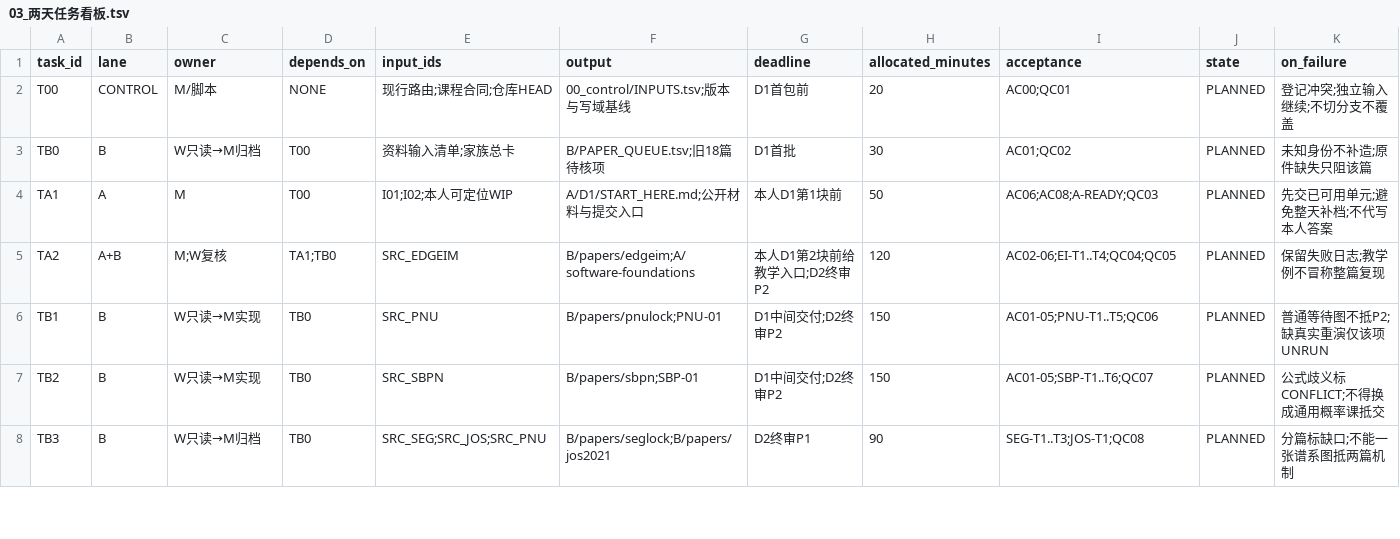
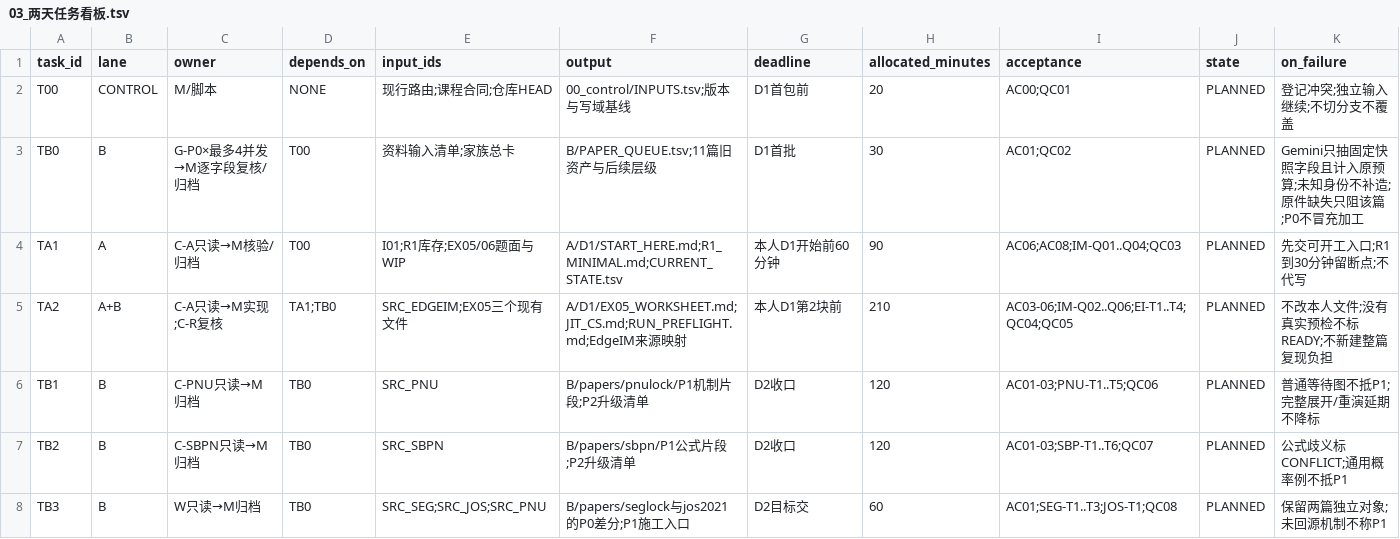
Before and after one commit to Alkaid-9/zancun, a TSV file: 10_双线材料加工与研究准备_2026-09-20/03_两天任务看板.tsv, drawn as a sheet; only a part is shown; the diff covers the shown part only.

```diff
--- a/10_双线材料加工与研究准备_2026-09-20/03_两天任务看板.tsv
+++ b/10_双线材料加工与研究准备_2026-09-20/03_两天任务看板.tsv
@@ -2,7 +2,7 @@ task_id	lane	owner	depends_on	input_ids	output	deadline	allocated_minutes	accept
 T00	CONTROL	M/脚本	NONE	现行路由;课程合同;仓库HEAD	00_control/INPUTS.tsv;版本与写域基线	D1首包前	20	AC00;QC01	PLANNED	登记冲突;独立输入继续;不切分支不覆盖
-TB0	B	W只读→M归档	T00	资料输入清单;家族总卡	B/PAPER_QUEUE.tsv;旧18篇待核项	D1首批	30	AC01;QC02	PLANNED	未知身份不补造;原件缺失只阻该篇
-TA1	A	M	T00	I01;I02;本人可定位WIP	A/D1/START_HERE.md;公开材料与提交入口	本人D1第1块前	50	AC06;AC08;A-READY;QC03	PLANNED	先交已可用单元;避免整天补档;不代写本人答案
-TA2	A+B	M;W复核	TA1;TB0	SRC_EDGEIM	B/papers/edgeim;A/software-foundations	本人D1第2块前给教学入口;D2终审P2	120	AC02-06;EI-T1..T4;QC04;QC05	PLANNED	保留失败日志;教学例不冒称整篇复现
-TB1	B	W只读→M实现	TB0	SRC_PNU	B/papers/pnulock;PNU-01	D1中间交付;D2终审P2	150	AC01-05;PNU-T1..T5;QC06	PLANNED	普通等待图不抵P2;缺真实重演仅该项UNRUN
-TB2	B	W只读→M实现	TB0	SRC_SBPN	B/papers/sbpn;SBP-01	D1中间交付;D2终审P2	150	AC01-05;SBP-T1..T6;QC07	PLANNED	公式歧义标CONFLICT;不得换成通用概率课抵交
-TB3	B	W只读→M归档	TB0	SRC_SEG;SRC_JOS;SRC_PNU	B/papers/seglock;B/papers/jos2021	D2终审P1	90	SEG-T1..T3;JOS-T1;QC08	PLANNED	分篇标缺口;不能一张谱系图抵两篇机制
+TB0	B	G-P0×最多4并发→M逐字段复核/归档	T00	资料输入清单;家族总卡	B/PAPER_QUEUE.tsv;11篇旧资产与后续层级	D1首批	30	AC01;QC02	PLANNED	Gemini只抽固定快照字段且计入原预算;未知身份不补造;原件缺失只阻该篇;P0不冒充加工
+TA1	A	C-A只读→M核验/归档	T00	I01;R1库存;EX05/06题面与WIP	A/D1/START_HERE.md;R1_MINIMAL.md;CURRENT_STATE.tsv	本人D1开始前60分钟	90	AC06;AC08;IM-Q01..Q04;QC03	PLANNED	先交可开工入口;R1到30分钟留断点;不代写
+TA2	A+B	C-A只读→M实现;C-R复核	TA1;TB0	SRC_EDGEIM;EX05三个现有文件	A/D1/EX05_WORKSHEET.md;JIT_CS.md;RUN_PREFLIGHT.md;EdgeIM来源映射	本人D1第2块前	210	AC03-06;IM-Q02..Q06;EI-T1..T4;QC04;QC05	PLANNED	不改本人文件;没有真实预检不标READY;不新建整篇复现负担
+TB1	B	C-PNU只读→M归档	TB0	SRC_PNU	B/papers/pnulock/P1机制片段;P2升级清单	D2收口	120	AC01-03;PNU-T1..T5;QC06	PLANNED	普通等待图不抵P1;完整展开/重演延期不降标
+TB2	B	C-SBPN只读→M归档	TB0	SRC_SBPN	B/papers/sbpn/P1公式片段;P2升级清单	D2收口	120	AC01-03;SBP-T1..T6;QC07	PLANNED	公式歧义标CONFLICT;通用概率例不抵P1
+TB3	B	W只读→M归档	TB0	SRC_SEG;SRC_JOS;SRC_PNU	B/papers/seglock与jos2021的P0差分;P1施工入口	D2目标交	60	AC01;SEG-T1..T3;JOS-T1;QC08	PLANNED	保留两篇独立对象;未回源机制不称P1
```
Also changed, not shown: 61 edited cells elsewhere in this file, 10_双线材料加工与研究准备_2026-09-20/04_验收检查表.tsv, 7 other files.
